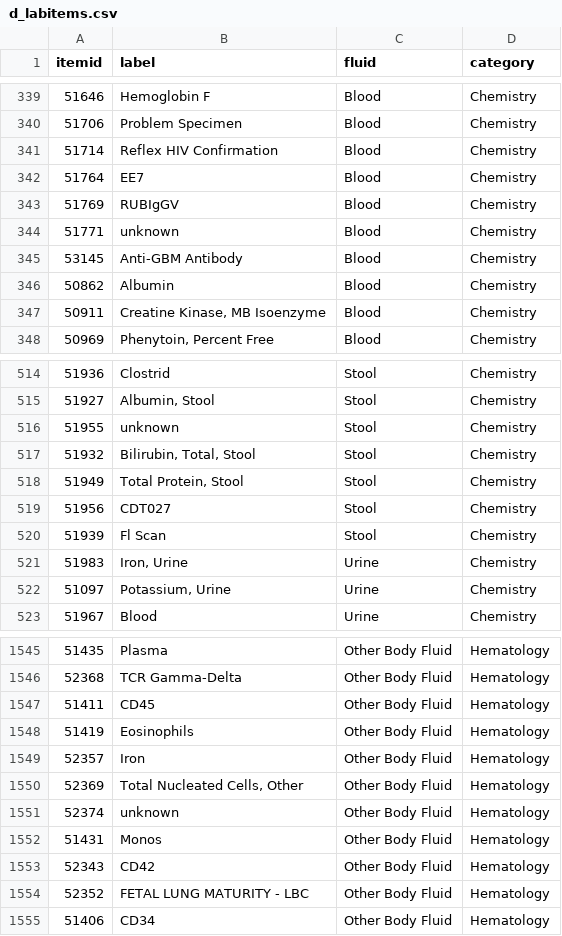
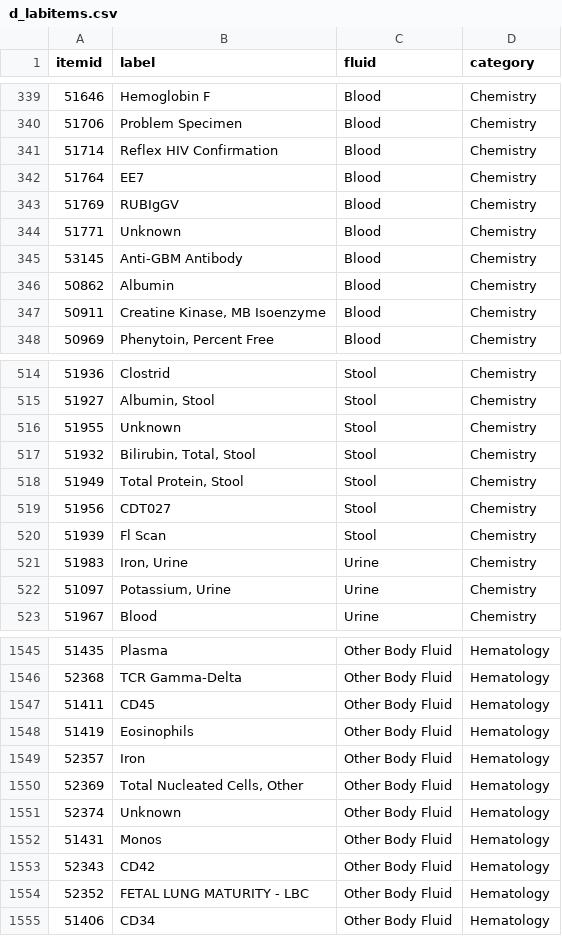
Before and after one commit to maminglei7-lab/Healthcare_KG-RAG, a CSV file: data/cleaned/d_labitems.csv, drawn as a sheet; only a part is shown, gaps mark what is left out.

```diff
--- a/data/cleaned/d_labitems.csv
+++ b/data/cleaned/d_labitems.csv
@@ -343,3 +343,3 @@ itemid,label,fluid,category
 51769,RUBIgGV,Blood,Chemistry
-51771,unknown,Blood,Chemistry
+51771,Unknown,Blood,Chemistry
 53145,Anti-GBM Antibody,Blood,Chemistry
@@ -515,3 +515,3 @@ itemid,label,fluid,category
 51927,"Albumin, Stool",Stool,Chemistry
-51955,unknown,Stool,Chemistry
+51955,Unknown,Stool,Chemistry
 51932,"Bilirubin, Total, Stool",Stool,Chemistry
@@ -1550,3 +1550,3 @@ itemid,label,fluid,category
 52369,"Total Nucleated Cells, Other",Other Body Fluid,Hematology
-52374,unknown,Other Body Fluid,Hematology
+52374,Unknown,Other Body Fluid,Hematology
 51431,Monos,Other Body Fluid,Hematology
```
Also changed, not shown: data/cleaned/admissions.csv, data/cleaned/patients.csv, 28 other files.
